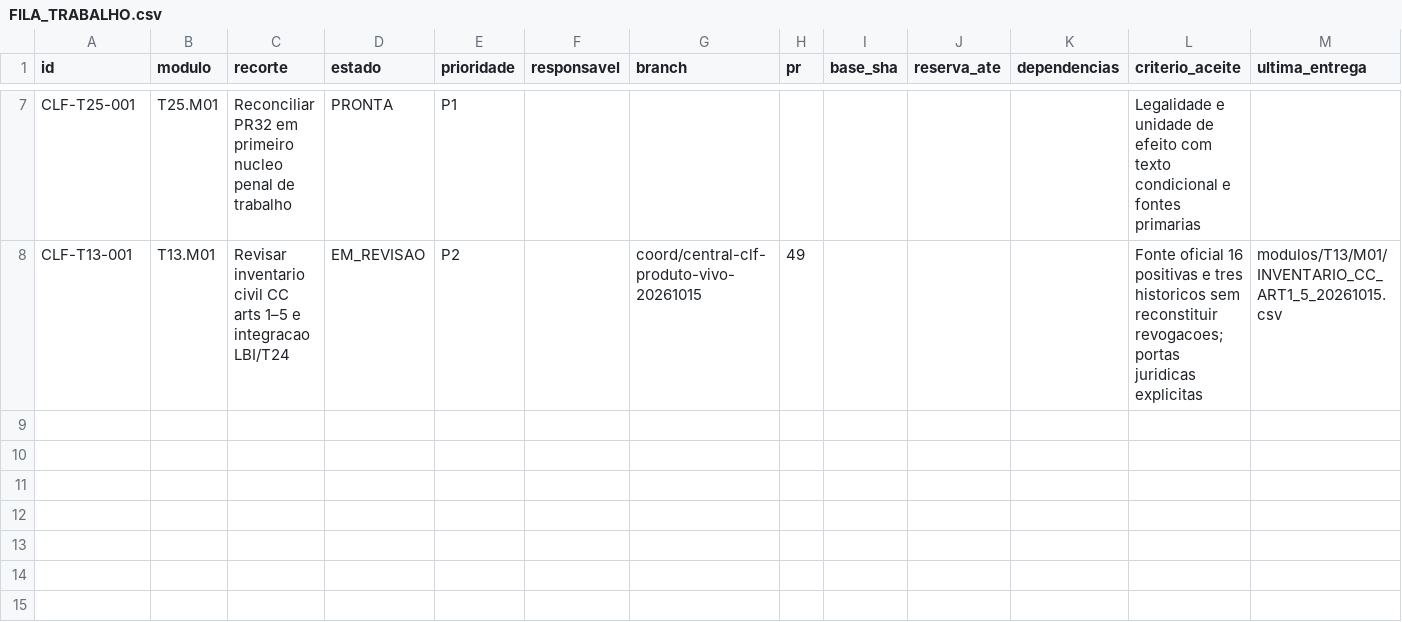
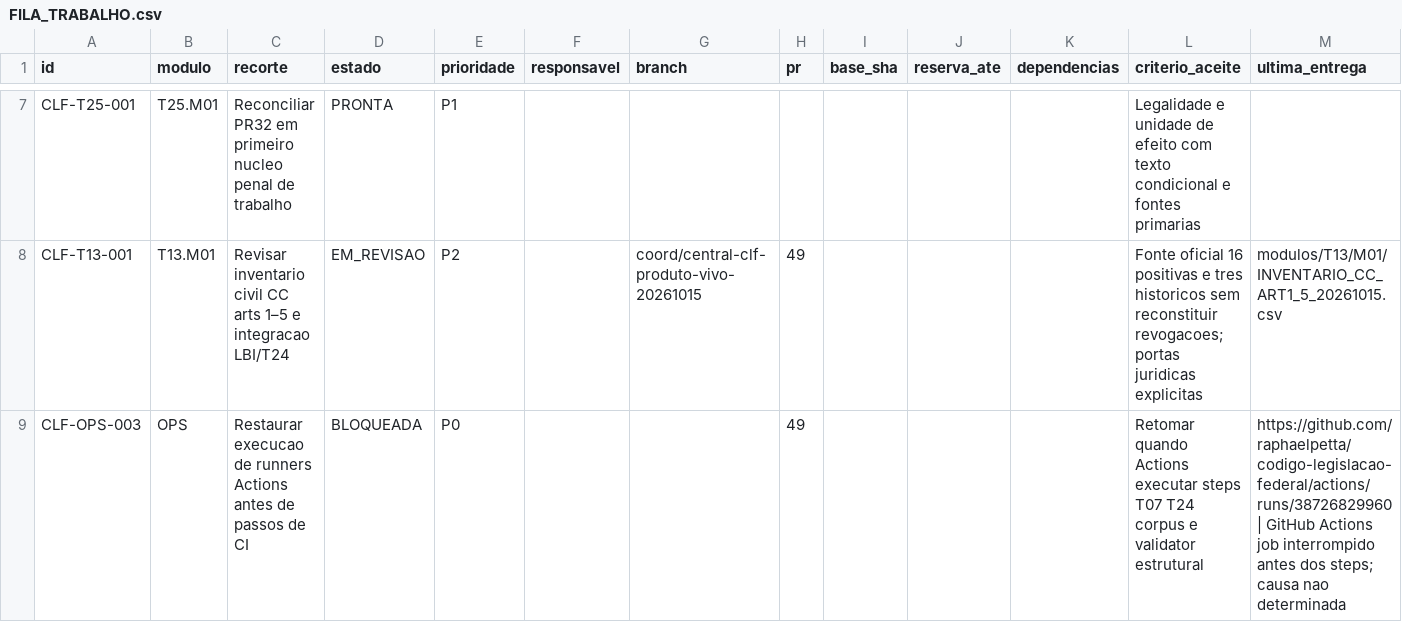
Before and after one commit to raphaelpetta/codigo-legislacao-federal, a CSV file: central/FILA_TRABALHO.csv, drawn as a sheet; only a part is shown, gaps mark what is left out; the diff names each change by its address in the sheet, - before the commit and + after, or states it on an @@ line.

Commit message:
ops: registrar blocker externo de CI para evitar diagnosticos repetidos por ciclo

```diff
--- a/central/FILA_TRABALHO.csv
+++ b/central/FILA_TRABALHO.csv
+row 9: CLF-OPS-003 | OPS | Restaurar execucao de runners Actions antes de passos de CI | BLOQUEADA | P0 |  |  | 49 |  |  |  | Retomar quando Actions executar steps T07 T24 corpus e validator estrutural | https://github.com/raphaelpetta/codigo-legislacao-federal/actions/runs/38726829960 | GitHub Actions job interrompido antes dos steps; causa nao determinada
```
